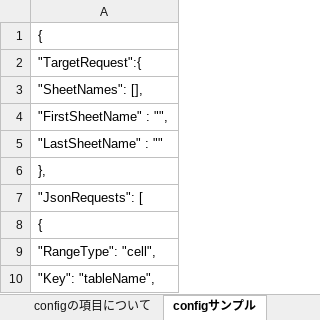
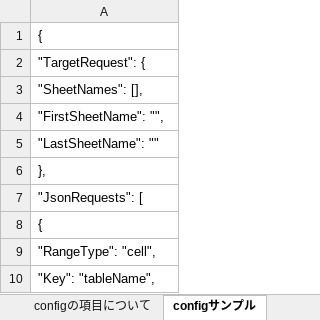
Before and after one commit to kazuki-ikeya/ExportExcelToJSON, an Excel workbook: ExportExcelToJSON.xlsm, sheet configサンプル, drawn as a sheet; only a part is shown; values as stored, in another font and other column widths than the file's, no borders; the diff names each change by its address in the sheet, - before the commit and + after, or states it on an @@ line.

```diff
--- a/ExportExcelToJSON.xlsm (sheet configサンプル)
+++ b/ExportExcelToJSON.xlsm (sheet configサンプル)
-A2: "TargetRequest":{
+A2: "TargetRequest": {
-A4: "FirstSheetName" : "",
+A4: "FirstSheetName": "",
-A5: "LastSheetName" : ""
+A5: "LastSheetName": ""
```
